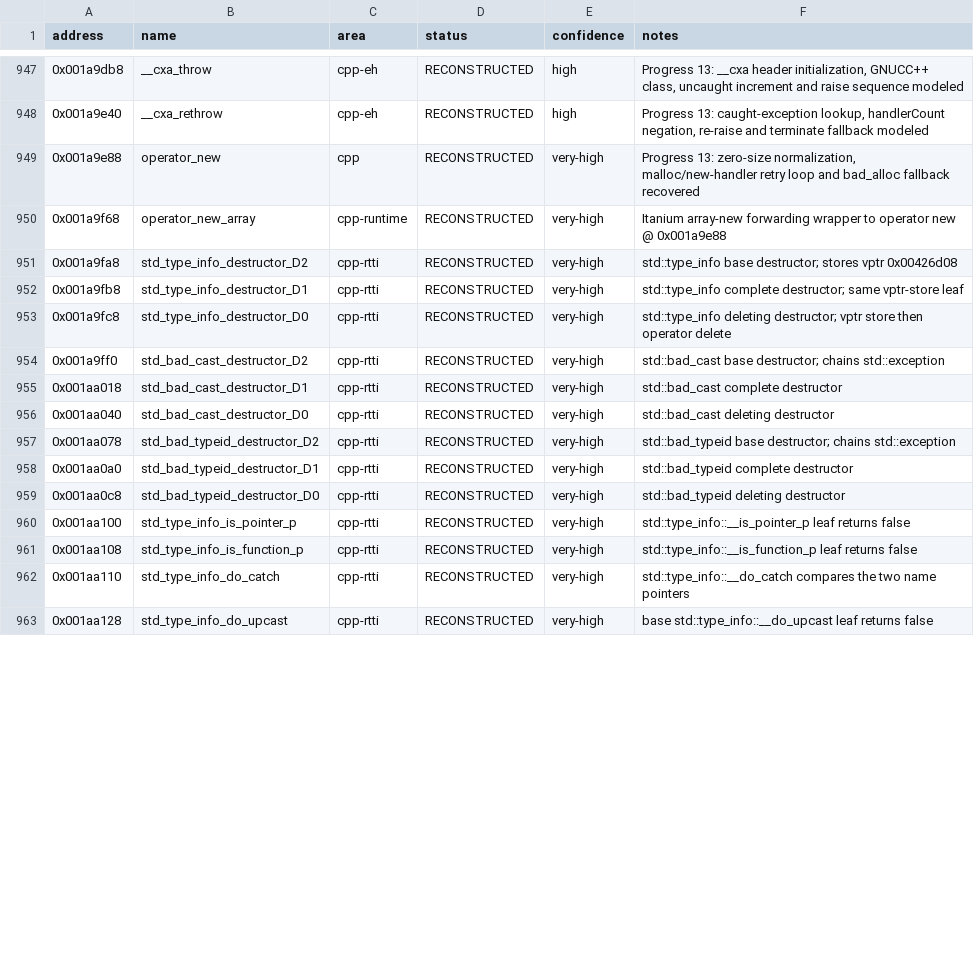
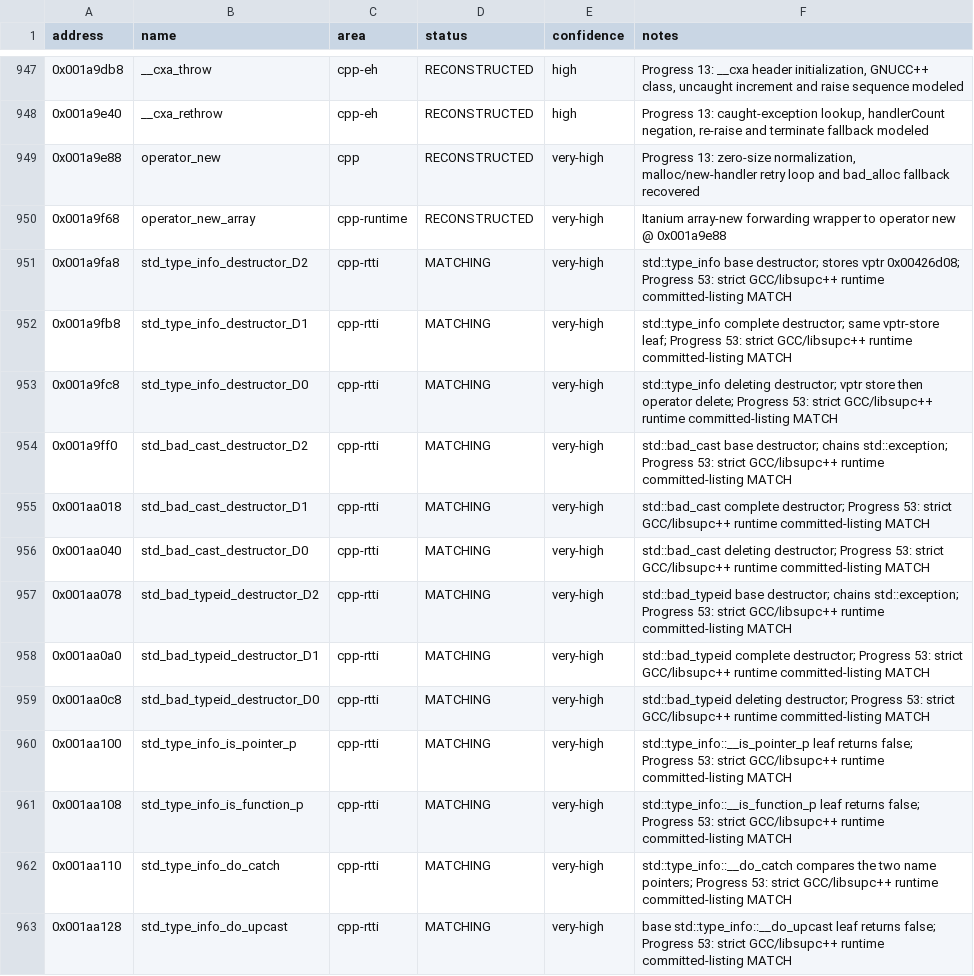
Before and after one commit to ReyFxck/SNESstation-Decomp, a CSV file: analysis/progress_targets.csv, drawn as a sheet; only a part is shown, gaps mark what is left out; the diff covers the shown part only.

Commit message:
Match GCC libsupc++ runtime batch

```diff
--- a/analysis/progress_targets.csv
+++ b/analysis/progress_targets.csv
@@ -950,14 +950,14 @@ address,name,area,status,confidence,notes
 0x001a9f68,operator_new_array,cpp-runtime,RECONSTRUCTED,very-high,Itanium array-new forwarding wrapper to operator new @ 0x001a9e88
-0x001a9fa8,std_type_info_destructor_D2,cpp-rtti,RECONSTRUCTED,very-high,std::type_info base destructor; stores vptr 0x00426d08
-0x001a9fb8,std_type_info_destructor_D1,cpp-rtti,RECONSTRUCTED,very-high,std::type_info complete destructor; same vptr-store leaf
-0x001a9fc8,std_type_info_destructor_D0,cpp-rtti,RECONSTRUCTED,very-high,std::type_info deleting destructor; vptr store then operator delete
-0x001a9ff0,std_bad_cast_destructor_D2,cpp-rtti,RECONSTRUCTED,very-high,std::bad_cast base destructor; chains std::exception
-0x001aa018,std_bad_cast_destructor_D1,cpp-rtti,RECONSTRUCTED,very-high,std::bad_cast complete destructor
-0x001aa040,std_bad_cast_destructor_D0,cpp-rtti,RECONSTRUCTED,very-high,std::bad_cast deleting destructor
-0x001aa078,std_bad_typeid_destructor_D2,cpp-rtti,RECONSTRUCTED,very-high,std::bad_typeid base destructor; chains std::exception
-0x001aa0a0,std_bad_typeid_destructor_D1,cpp-rtti,RECONSTRUCTED,very-high,std::bad_typeid complete destructor
-0x001aa0c8,std_bad_typeid_destructor_D0,cpp-rtti,RECONSTRUCTED,very-high,std::bad_typeid deleting destructor
-0x001aa100,std_type_info_is_pointer_p,cpp-rtti,RECONSTRUCTED,very-high,std::type_info::__is_pointer_p leaf returns false
-0x001aa108,std_type_info_is_function_p,cpp-rtti,RECONSTRUCTED,very-high,std::type_info::__is_function_p leaf returns false
-0x001aa110,std_type_info_do_catch,cpp-rtti,RECONSTRUCTED,very-high,std::type_info::__do_catch compares the two name pointers
-0x001aa128,std_type_info_do_upcast,cpp-rtti,RECONSTRUCTED,very-high,base std::type_info::__do_upcast leaf returns false
+0x001a9fa8,std_type_info_destructor_D2,cpp-rtti,MATCHING,very-high,std::type_info base destructor; stores vptr 0x00426d08; Progress 53: strict GCC/libsupc++ runtime committed-listing MATCH
+0x001a9fb8,std_type_info_destructor_D1,cpp-rtti,MATCHING,very-high,std::type_info complete destructor; same vptr-store leaf; Progress 53: strict GCC/libsupc++ runtime committed-listing MATCH
+0x001a9fc8,std_type_info_destructor_D0,cpp-rtti,MATCHING,very-high,std::type_info deleting destructor; vptr store then operator delete; Progress 53: strict GCC/libsupc++ runtime committed-listing MATCH
+0x001a9ff0,std_bad_cast_destructor_D2,cpp-rtti,MATCHING,very-high,std::bad_cast base destructor; chains std::exception; Progress 53: strict GCC/libsupc++ runtime committed-listing MATCH
+0x001aa018,std_bad_cast_destructor_D1,cpp-rtti,MATCHING,very-high,std::bad_cast complete destructor; Progress 53: strict GCC/libsupc++ runtime committed-listing MATCH
+0x001aa040,std_bad_cast_destructor_D0,cpp-rtti,MATCHING,very-high,std::bad_cast deleting destructor; Progress 53: strict GCC/libsupc++ runtime committed-listing MATCH
+0x001aa078,std_bad_typeid_destructor_D2,cpp-rtti,MATCHING,very-high,std::bad_typeid base destructor; chains std::exception; Progress 53: strict GCC/libsupc++ runtime committed-listing MATCH
+0x001aa0a0,std_bad_typeid_destructor_D1,cpp-rtti,MATCHING,very-high,std::bad_typeid complete destructor; Progress 53: strict GCC/libsupc++ runtime committed-listing MATCH
+0x001aa0c8,std_bad_typeid_destructor_D0,cpp-rtti,MATCHING,very-high,std::bad_typeid deleting destructor; Progress 53: strict GCC/libsupc++ runtime committed-listing MATCH
+0x001aa100,std_type_info_is_pointer_p,cpp-rtti,MATCHING,very-high,std::type_info::__is_pointer_p leaf returns false; Progress 53: strict GCC/libsupc++ runtime committed-listing MATCH
+0x001aa108,std_type_info_is_function_p,cpp-rtti,MATCHING,very-high,std::type_info::__is_function_p leaf returns false; Progress 53: strict GCC/libsupc++ runtime committed-listing MATCH
+0x001aa110,std_type_info_do_catch,cpp-rtti,MATCHING,very-high,std::type_info::__do_catch compares the two name pointers; Progress 53: strict GCC/libsupc++ runtime committed-listing MATCH
+0x001aa128,std_type_info_do_upcast,cpp-rtti,MATCHING,very-high,base std::type_info::__do_upcast leaf returns false; Progress 53: strict GCC/libsupc++ runtime committed-listing MATCH
```
Also changed, not shown: 70 edited cells elsewhere in this file, analysis/source_readiness.csv, analysis/symbols.csv, 18 other files.
